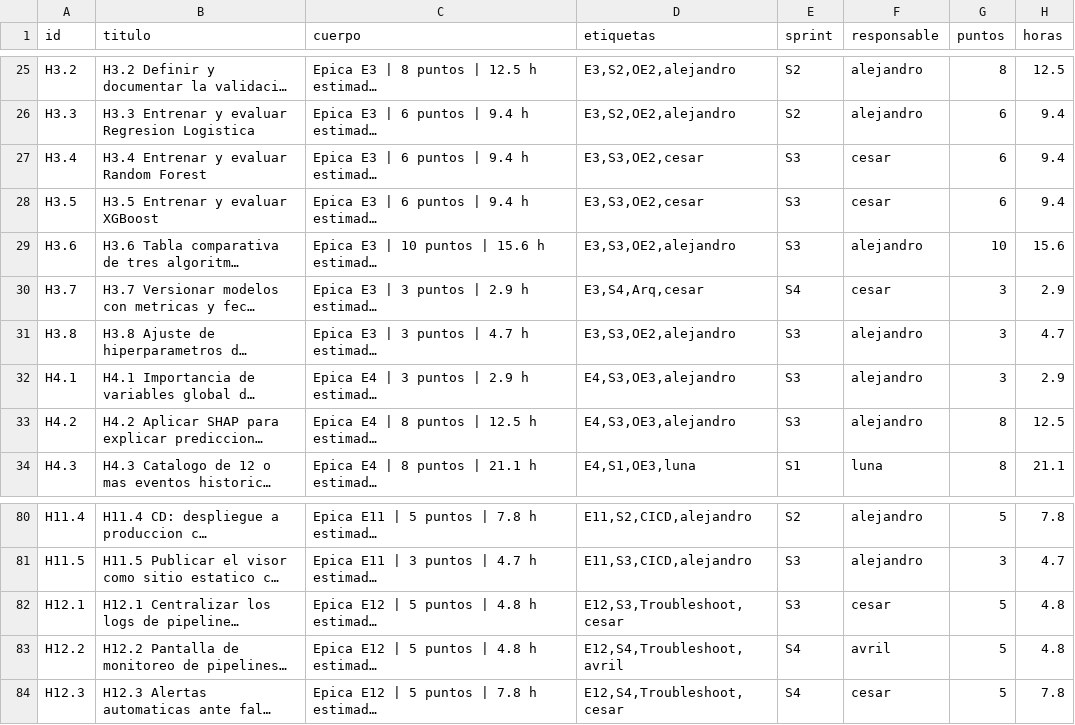
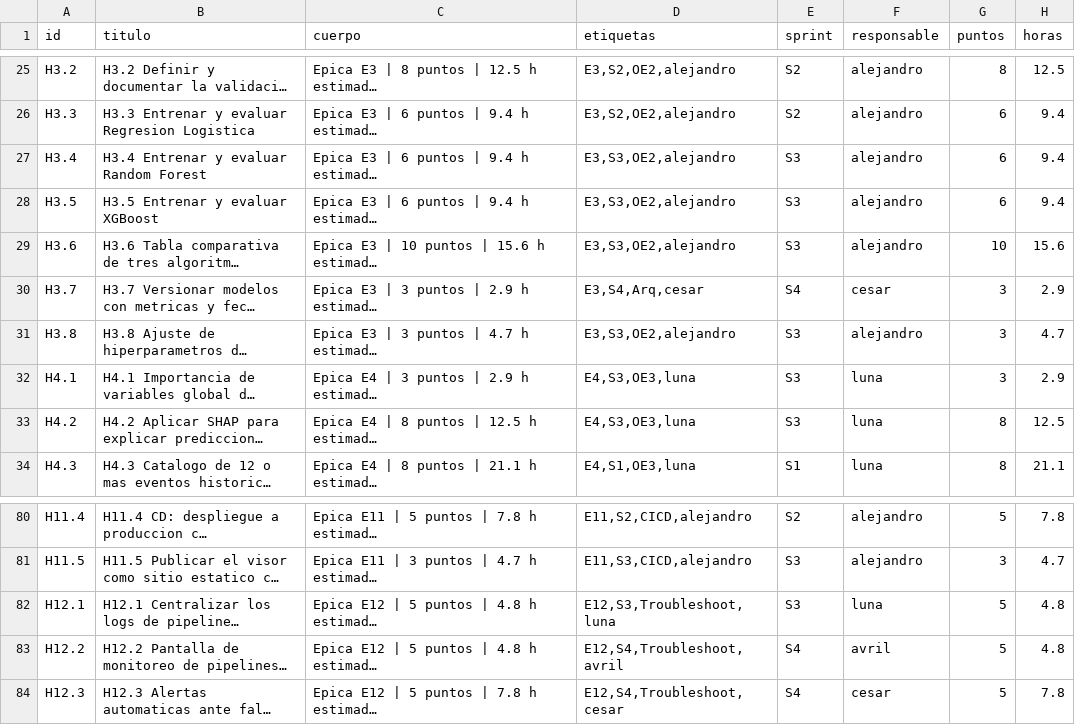
Before and after one commit to HumanoidCat/geoguardian, a CSV file: docs/backlog.csv, drawn as a sheet; only a part is shown, gaps mark what is left out; long unchanged cells end in …; the diff names each change by its address in the sheet, - before the commit and + after, or states it on an @@ line.

Commit message:
D-37: reparto del Sprint 3, Luna toma carga y el PM la tuberia

```diff
--- a/docs/backlog.csv
+++ b/docs/backlog.csv
-D27:D28 (etiquetas): E3,S3,OE2,cesar
+D27:D28 (etiquetas): E3,S3,OE2,alejandro
-F27:F28 (responsable): cesar
+F27:F28 (responsable): alejandro
-D32:D33 (etiquetas): E4,S3,OE3,alejandro
+D32:D33 (etiquetas): E4,S3,OE3,luna
-F32:F33 (responsable): alejandro
+F32:F33 (responsable): luna
-D82 (etiquetas): E12,S3,Troubleshoot,cesar
+D82 (etiquetas): E12,S3,Troubleshoot,luna
-F82 (responsable): cesar
+F82 (responsable): luna
```
Also changed, not shown: 9 other files.
